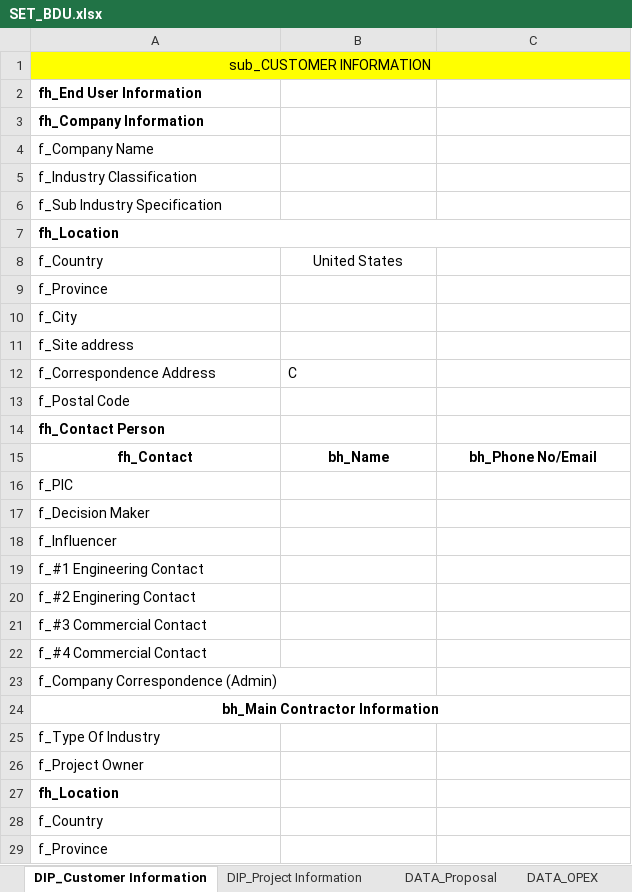
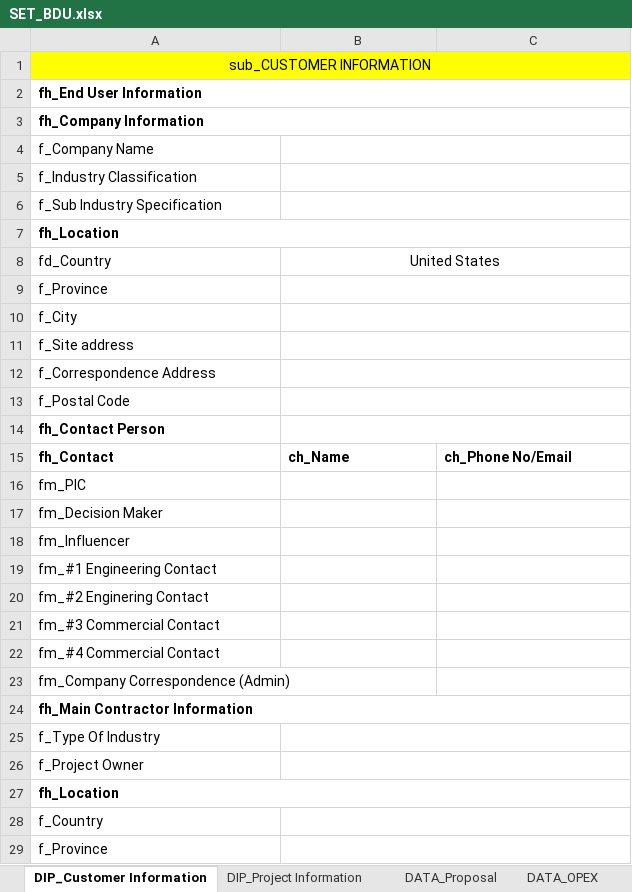
Before and after one commit to taufikhdyt01/DIAC-V, an Excel workbook: data/SET_BDU.xlsx, sheet DIP_Customer Information, drawn as a sheet; only a part is shown; values as stored, in another font and other column widths than the file's, no borders; the diff covers the shown part only; the diff names each change by its address in the sheet, - before the commit and + after, or states it on an @@ line.

```diff
--- a/data/SET_BDU.xlsx (sheet DIP_Customer Information)
+++ b/data/SET_BDU.xlsx (sheet DIP_Customer Information)
+A2:C2 merged
+A3:C3 merged
+B4:C4 merged
+B5:C5 merged
+B6:C6 merged
-A8: f_Country
+A8: fd_Country
+B8:C8 merged
+B9:C9 merged
+B10:C10 merged
+B11:C11 merged
-B12: C
+B12: (empty)
+B12:C12 merged
+B13:C13 merged
+B14:C14 merged
-A15:C15 alignment: center
+A15:C15 alignment: left
-B15: bh_Name
+B15: ch_Name
-C15: bh_Phone No/Email
+C15: ch_Phone No/Email
-A16: f_PIC
+A16: fm_PIC
-A17: f_Decision Maker
+A17: fm_Decision Maker
-A18: f_Influencer
+A18: fm_Influencer
-A19: f_#1 Engineering Contact
+A19: fm_#1 Engineering Contact
-A20: f_#2 Enginering Contact
+A20: fm_#2 Enginering Contact
-A21: f_#3 Commercial Contact
+A21: fm_#3 Commercial Contact
-A22: f_#4 Commercial Contact
+A22: fm_#4 Commercial Contact
-A23: f_Company Correspondence (Admin)
+A23: fm_Company Correspondence (Admin)
-A24: bh_Main Contractor Information
+A24: fh_Main Contractor Information
-A24 alignment: center
+A24 alignment: left
+B25:C25 merged
+B26:C26 merged
+A27:C27 merged
+B28:C28 merged
+B29:C29 merged
```
Also changed, not shown: 21 edited cells, cell formats and merged cells elsewhere in this sheet, sheet DIP_Project Information, 2 other files.
